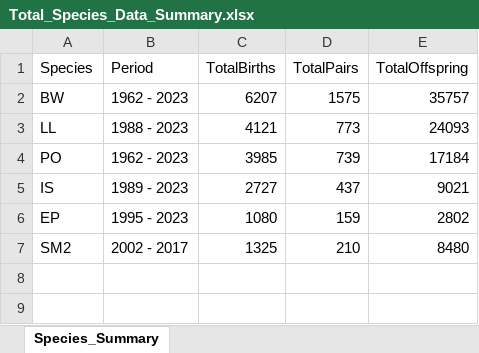
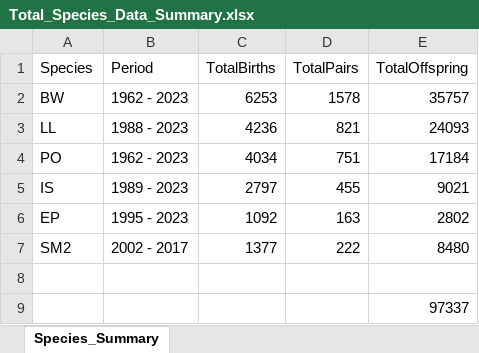
Before and after one commit to KimTuyenHuynhDam/circanual_seasonality_breeding_pero, an Excel workbook: breeding_patterns - win, sum/Total_Species_Data_Summary.xlsx, sheet Species_Summary, drawn as a sheet; values as stored, in another font and other column widths than the file's, no borders; the diff names each change by its address in the sheet, - before the commit and + after, or states it on an @@ line.

```diff
--- a/breeding_patterns - win, sum/Total_Species_Data_Summary.xlsx (sheet Species_Summary)
+++ b/breeding_patterns - win, sum/Total_Species_Data_Summary.xlsx (sheet Species_Summary)
-C2 (TotalBirths): 6207
+C2 (TotalBirths): 6253
-D2 (TotalPairs): 1575
+D2 (TotalPairs): 1578
-C3 (TotalBirths): 4121
+C3 (TotalBirths): 4236
-D3 (TotalPairs): 773
+D3 (TotalPairs): 821
-C4 (TotalBirths): 3985
+C4 (TotalBirths): 4034
-D4 (TotalPairs): 739
+D4 (TotalPairs): 751
-C5 (TotalBirths): 2727
+C5 (TotalBirths): 2797
-D5 (TotalPairs): 437
+D5 (TotalPairs): 455
-C6 (TotalBirths): 1080
+C6 (TotalBirths): 1092
-D6 (TotalPairs): 159
+D6 (TotalPairs): 163
-C7 (TotalBirths): 1325
+C7 (TotalBirths): 1377
-D7 (TotalPairs): 210
+D7 (TotalPairs): 222
+row 8: (empty)
+row 9:  |  |  |  | 97337
```
Also changed, not shown: breeding_patterns - win, sum/Mating Records.xlsx, database - circanual/Mating Records.xlsx.
